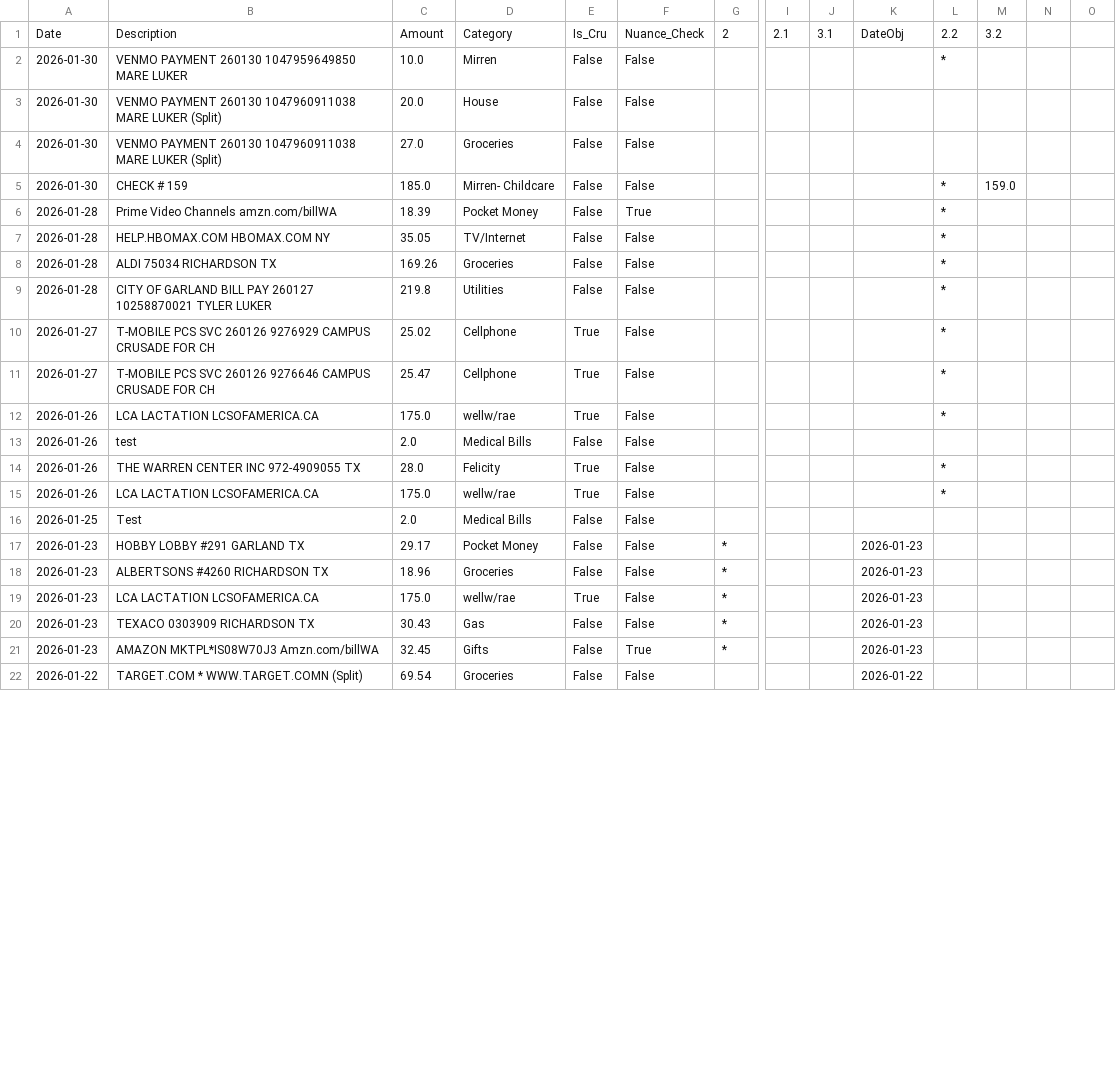
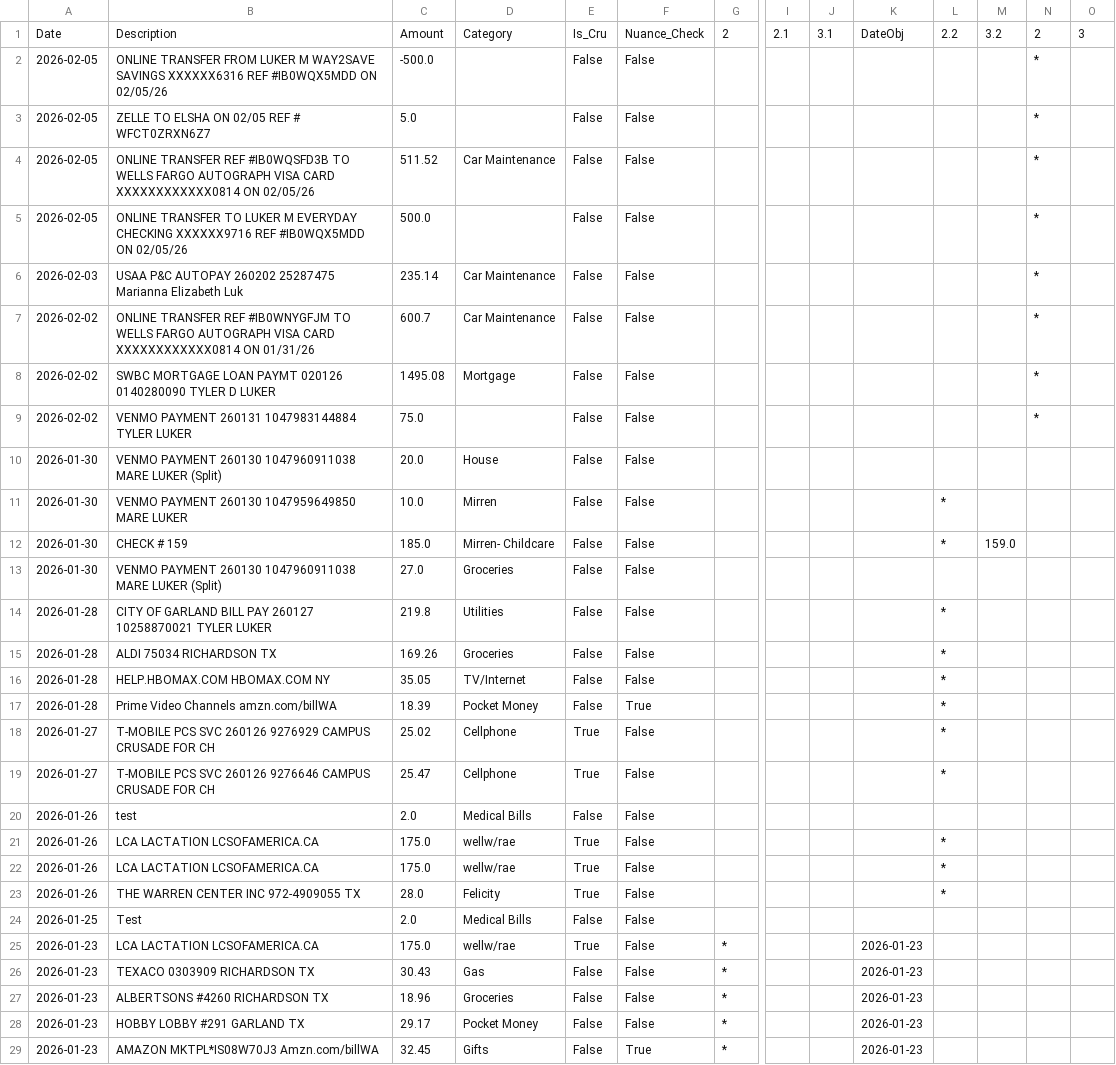
Before and after one commit to tylerluker-code/stewardship-budget, a CSV file: data/transactions.csv, drawn as a sheet; only a part is shown, gaps mark what is left out; the shorter side is filled out with more unchanged rows; rows hold the shown columns only; the diff covers the shown part only; the diff names each change by its address in the sheet, - before the commit and + after, or states it on an @@ line.

Commit message:
Batch Upload with De-Duping

```diff
--- a/data/transactions.csv
+++ b/data/transactions.csv
-N1: (empty)
+N1: 2
-O1: (empty)
+O1: 3
+row 2: 2026-02-05 | ONLINE TRANSFER FROM LUKER M WAY2SAVE SAVINGS XXXXXX6316 REF #IB0WQX5MDD ON 02/05/26 | -500.0 |  | False | False |  |  |  |  |  |  | *
+row 3: 2026-02-05 | ZELLE TO ELSHA ON 02/05 REF # WFCT0ZRXN6Z7 | 5.0 |  | False | False |  |  |  |  |  |  | *
+row 4: 2026-02-05 | ONLINE TRANSFER REF #IB0WQSFD3B TO WELLS FARGO AUTOGRAPH VISA CARD XXXXXXXXXXXX0814 ON 02/05/26 | 511.52 | Car Maintenance | False | False |  |  |  |  |  |  | *
+row 5: 2026-02-05 | ONLINE TRANSFER TO LUKER M EVERYDAY CHECKING XXXXXX9716 REF #IB0WQX5MDD ON 02/05/26 | 500.0 |  | False | False |  |  |  |  |  |  | *
+row 6: 2026-02-03 | USAA P&C AUTOPAY 260202 25287475 Marianna Elizabeth Luk | 235.14 | Car Maintenance | False | False |  |  |  |  |  |  | *
+row 7: 2026-02-02 | ONLINE TRANSFER REF #IB0WNYGFJM TO WELLS FARGO AUTOGRAPH VISA CARD XXXXXXXXXXXX0814 ON 01/31/26 | 600.7 | Car Maintenance | False | False |  |  |  |  |  |  | *
+row 8: 2026-02-02 | SWBC MORTGAGE LOAN PAYMT 020126 0140280090 TYLER D LUKER | 1495.08 | Mortgage | False | False |  |  |  |  |  |  | *
+row 9: 2026-02-02 | VENMO PAYMENT 260131 1047983144884 TYLER LUKER | 75.0 |  | False | False |  |  |  |  |  |  | *
@@ row 3 moved to row 10: 2026-01-30 @@
@@ row 5 moved to row 12: 2026-01-30 @@
@@ row 9 moved to row 14: 2026-01-28 @@
@@ row 8 moved to row 15: 2026-01-28 @@
@@ row 7 moved to row 16: 2026-01-28 @@
@@ row 13 moved to row 20: 2026-01-26 @@
@@ row 15 moved to row 22: 2026-01-26 @@
@@ row 18 moved to row 27: 2026-01-23 @@
@@ row 17 moved to row 28: 2026-01-23 @@
```
Also changed, not shown: 38 moved rows elsewhere in this file.
